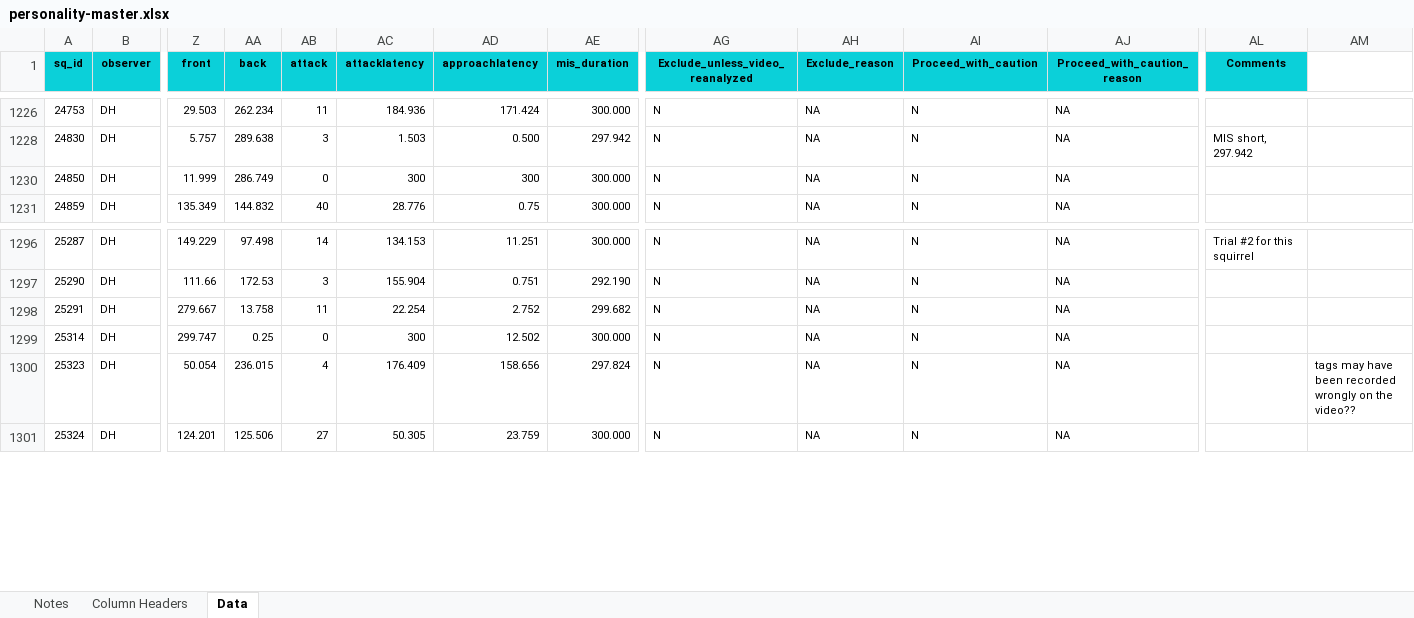
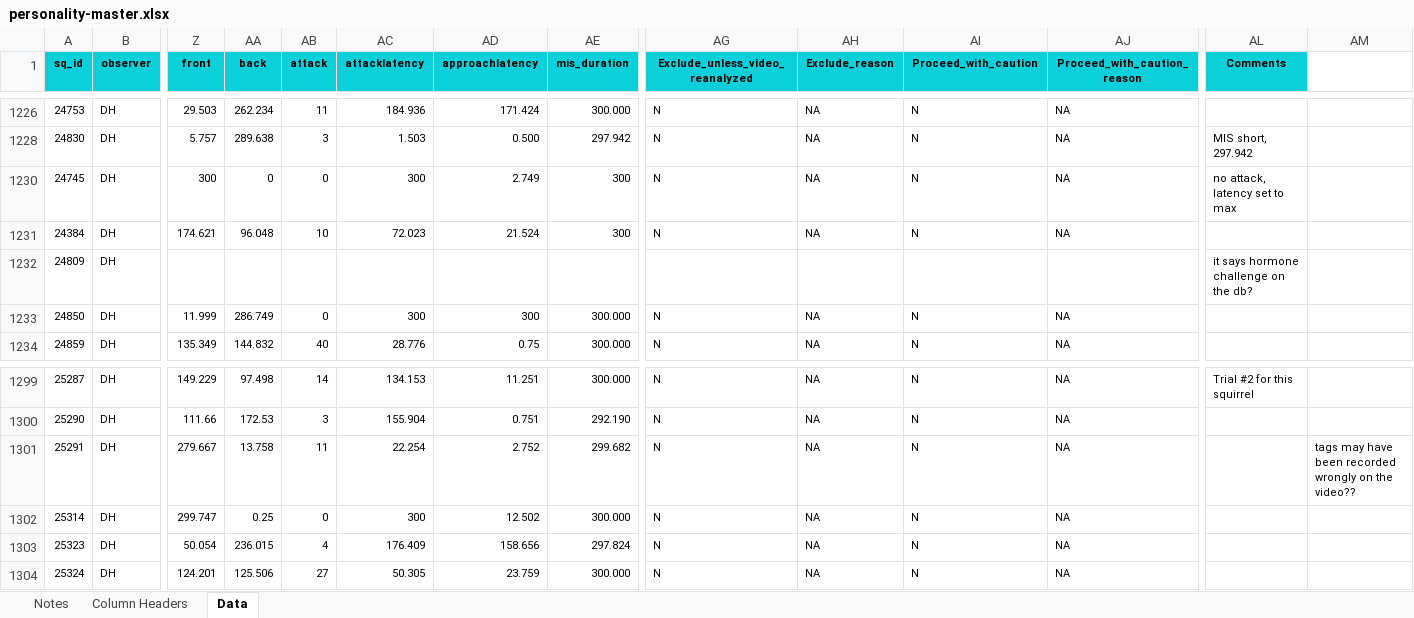
Before and after one commit to debho/krsp-maternalcare, an Excel workbook: data/personality-master.xlsx, sheet Data, drawn as a sheet; only a part is shown, gaps mark what is left out; values as stored, in another font and other column widths than the file's, no borders; addresses are those after the commit; rows hold the shown columns only; the diff names each change by its address in the sheet, - before the commit and + after, or states it on an @@ line.

Commit message:
updated personality with 2 more scored squirrels, 1 remaining

```diff
--- a/data/personality-master.xlsx (sheet Data)
+++ b/data/personality-master.xlsx (sheet Data)
+row 1230: 24745 | DH | 300 | 0 | 0 | 300 | 2.749 | 300 | N | NA | N | NA | no attack, latency set to max
+row 1231: 24384 | DH | 174.621 | 96.048 | 10 | 72.023 | 21.524 | 300 | N | NA | N | NA
+row 1232: 24809 | DH |  |  |  |  |  |  |  |  |  |  | it says hormone challenge on the db?
-AM1301: (empty)
+AM1301: tags may have been recorded wrongly on the video??
-AM1303: tags may have been recorded wrongly on the video??
+AM1303: (empty)
```
Also changed, not shown: formulas that keep their value, 5 other files.
